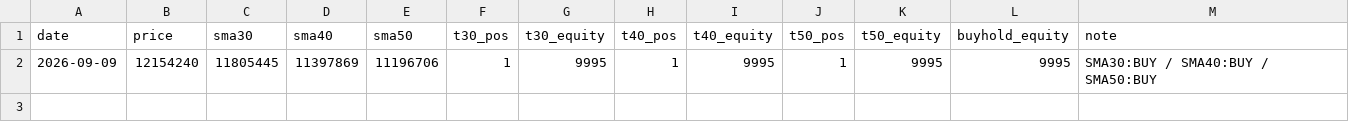
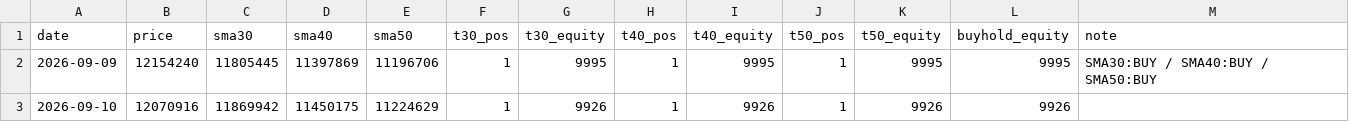
Before and after one commit to horizontalwing/btc-sim, a CSV file: logs/trend_log.csv, drawn as a sheet.

Commit message:
trend: 2026-09-09T18:34Z paper-trade log

```diff
--- a/logs/trend_log.csv
+++ b/logs/trend_log.csv
@@ -2 +2,2 @@ date,price,sma30,sma40,sma50,t30_pos,t30_equity,t40_pos,t40_equity,t50_pos,t50_e
 2026-09-09,12154240,11805445,11397869,11196706,1,9995,1,9995,1,9995,9995,SMA30:BUY / SMA40:BUY / SMA50:BUY
+2026-09-10,12070916,11869942,11450175,11224629,1,9926,1,9926,1,9926,9926,
```
Also changed, not shown: 1 other file.
